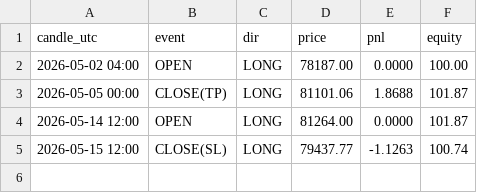
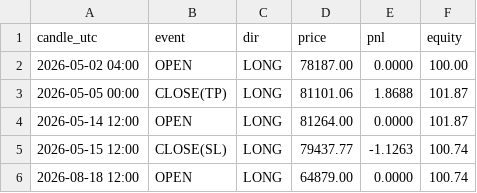
Before and after one commit to ceyfi/btc-paper-bot, a CSV file: paper_log.csv, drawn as a sheet.

```diff
--- a/paper_log.csv
+++ b/paper_log.csv
@@ -5 +5,2 @@ candle_utc,event,dir,price,pnl,equity
 2026-05-15 12:00,CLOSE(SL),LONG,79437.77,-1.1263,100.74
+2026-08-18 12:00,OPEN,LONG,64879.00,0.0000,100.74
```
Also changed, not shown: 1 other file.
